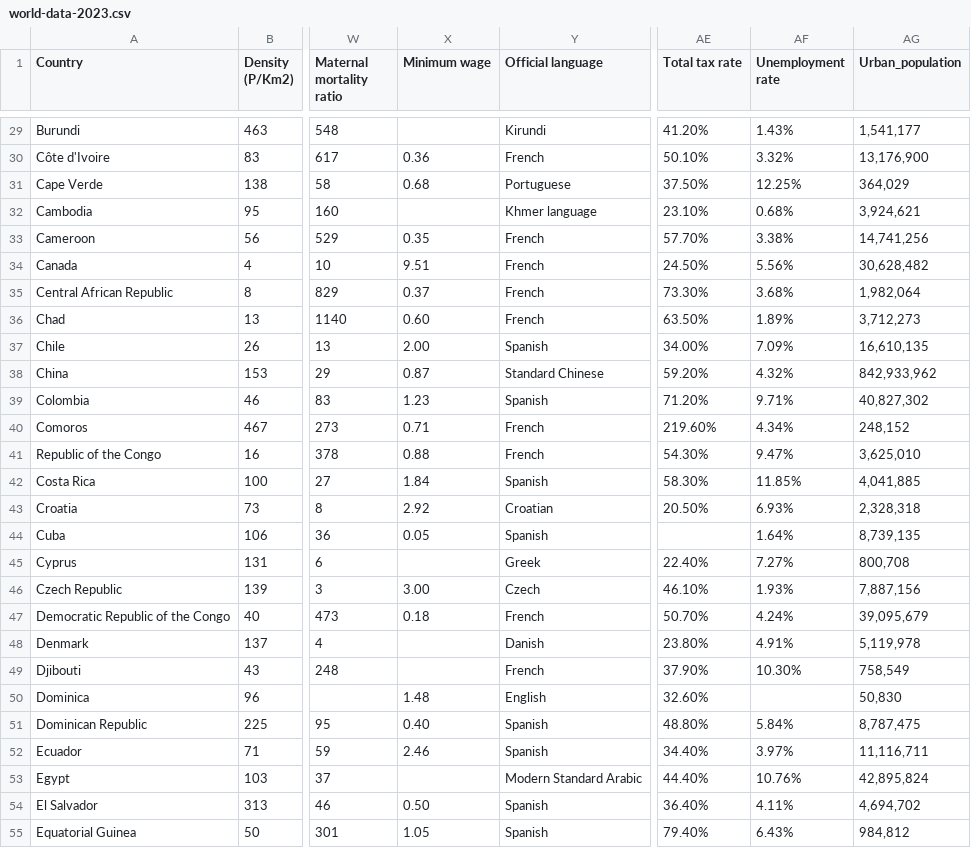
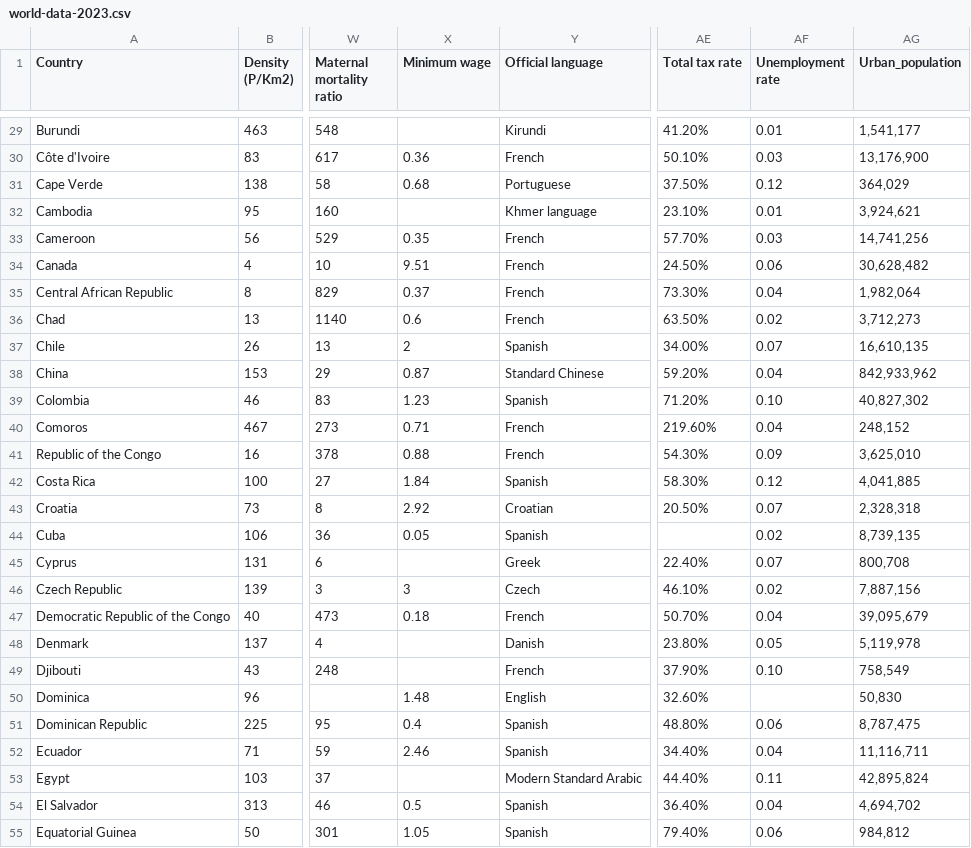
Before and after one commit to mvitas1/3179, a CSV file: DataVis2/data/world-data-2023.csv, drawn as a sheet; only a part is shown, gaps mark what is left out; the diff covers the shown part only; the diff names each change by its address in the sheet, - before the commit and + after, or states it on an @@ line.

```diff
--- a/DataVis2/data/world-data-2023.csv
+++ b/DataVis2/data/world-data-2023.csv
-AF29 (Unemployment rate): 1.43%
+AF29 (Unemployment rate): 0.01
-AF30 (Unemployment rate): 3.32%
+AF30 (Unemployment rate): 0.03
-AF31 (Unemployment rate): 12.25%
+AF31 (Unemployment rate): 0.12
-AF32 (Unemployment rate): 0.68%
+AF32 (Unemployment rate): 0.01
-AF33 (Unemployment rate): 3.38%
+AF33 (Unemployment rate): 0.03
-AF34 (Unemployment rate): 5.56%
+AF34 (Unemployment rate): 0.06
-AF35 (Unemployment rate): 3.68%
+AF35 (Unemployment rate): 0.04
-X36 (Minimum wage): 0.60
+X36 (Minimum wage): 0.6
-AF36 (Unemployment rate): 1.89%
+AF36 (Unemployment rate): 0.02
-X37 (Minimum wage): 2.00
+X37 (Minimum wage): 2
-AF37 (Unemployment rate): 7.09%
+AF37 (Unemployment rate): 0.07
-AF38 (Unemployment rate): 4.32%
+AF38 (Unemployment rate): 0.04
-AF39 (Unemployment rate): 9.71%
+AF39 (Unemployment rate): 0.10
-AF40 (Unemployment rate): 4.34%
+AF40 (Unemployment rate): 0.04
-AF41 (Unemployment rate): 9.47%
+AF41 (Unemployment rate): 0.09
-AF42 (Unemployment rate): 11.85%
+AF42 (Unemployment rate): 0.12
-AF43 (Unemployment rate): 6.93%
+AF43 (Unemployment rate): 0.07
-AF44 (Unemployment rate): 1.64%
+AF44 (Unemployment rate): 0.02
-AF45 (Unemployment rate): 7.27%
+AF45 (Unemployment rate): 0.07
-X46 (Minimum wage): 3.00
+X46 (Minimum wage): 3
-AF46 (Unemployment rate): 1.93%
+AF46 (Unemployment rate): 0.02
-AF47 (Unemployment rate): 4.24%
+AF47 (Unemployment rate): 0.04
-AF48 (Unemployment rate): 4.91%
+AF48 (Unemployment rate): 0.05
-AF49 (Unemployment rate): 10.30%
+AF49 (Unemployment rate): 0.10
-X51 (Minimum wage): 0.40
+X51 (Minimum wage): 0.4
-AF51 (Unemployment rate): 5.84%
+AF51 (Unemployment rate): 0.06
-AF52 (Unemployment rate): 3.97%
+AF52 (Unemployment rate): 0.04
-AF53 (Unemployment rate): 10.76%
+AF53 (Unemployment rate): 0.11
-X54 (Minimum wage): 0.50
+X54 (Minimum wage): 0.5
-AF54 (Unemployment rate): 4.11%
+AF54 (Unemployment rate): 0.04
-AF55 (Unemployment rate): 6.43%
+AF55 (Unemployment rate): 0.06
```
Also changed, not shown: 160 edited cells elsewhere in this file, 5 other files.
